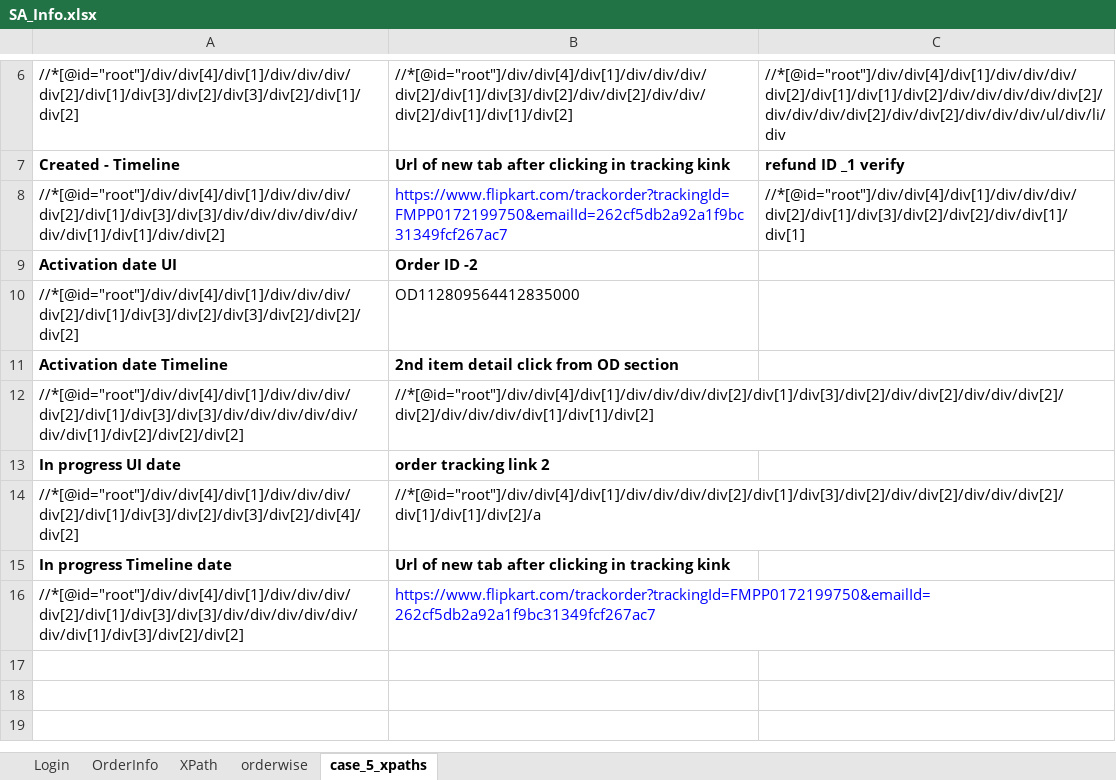
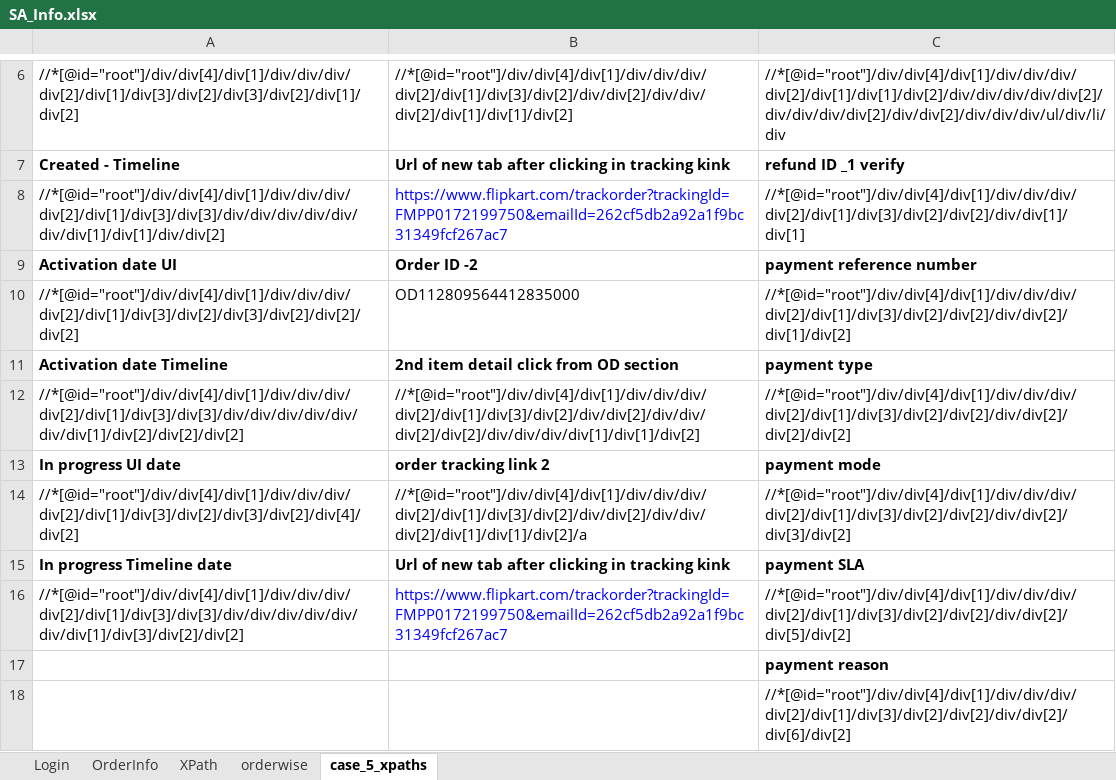
Before and after one commit to rkantjha/SA, an Excel workbook: SA_Info.xlsx, sheet case_5_xpaths, drawn as a sheet; only a part is shown, gaps mark what is left out; values as stored, in another font and other column widths than the file's, no borders; the diff names each change by its address in the sheet, - before the commit and + after, or states it on an @@ line.

Commit message:
commit with excel file

```diff
--- a/SA_Info.xlsx (sheet case_5_xpaths)
+++ b/SA_Info.xlsx (sheet case_5_xpaths)
-C9: (empty)
+C9: payment reference number
-C10: (empty)
+C10: //*[@id="root"]/div/div[4]/div[1]/div/div/div/div[2]/div[1]/div[3]/div[2]/div[2]/div/div[2]/div[1]/div[2]
-C11: (empty)
+C11: payment type
-C12: (empty)
+C12: //*[@id="root"]/div/div[4]/div[1]/div/div/div/div[2]/div[1]/div[3]/div[2]/div[2]/div/div[2]/div[2]/div[2]
-C13: (empty)
+C13: payment mode
-C14: (empty)
+C14: //*[@id="root"]/div/div[4]/div[1]/div/div/div/div[2]/div[1]/div[3]/div[2]/div[2]/div/div[2]/div[3]/div[2]
-C15: (empty)
+C15: payment SLA
-C16: (empty)
+C16: //*[@id="root"]/div/div[4]/div[1]/div/div/div/div[2]/div[1]/div[3]/div[2]/div[2]/div/div[2]/div[5]/div[2]
+row 17:  |  | payment reason
+row 18:  |  | //*[@id="root"]/div/div[4]/div[1]/div/div/div/div[2]/div[1]/div[3]/div[2]/div[2]/div/div[2]/div[6]/div[2]
```
Also changed, not shown: 1 other file.
